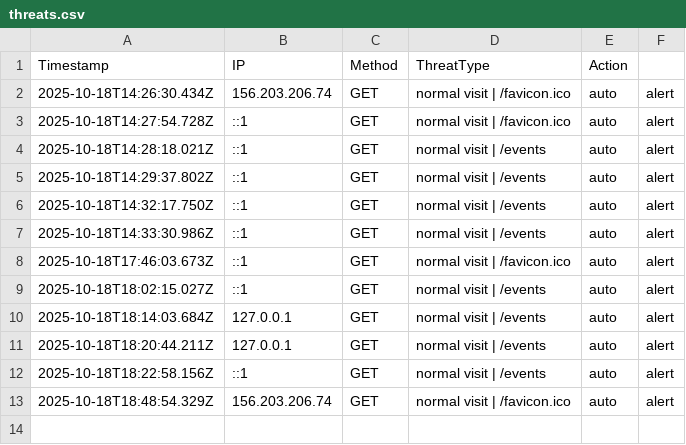
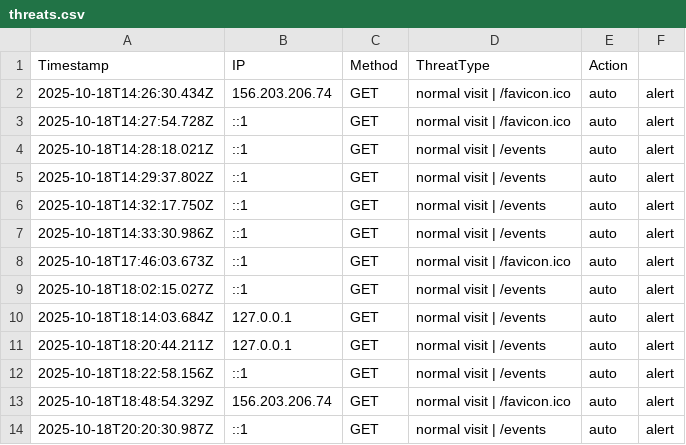
Before and after one commit to etiqotwf/honeypotpro, a CSV file: logs/threats.csv, drawn as a sheet.

```diff
--- a/logs/threats.csv
+++ b/logs/threats.csv
@@ -13 +13,2 @@ Timestamp,IP,Method,ThreatType,Action
 2025-10-18T18:48:54.329Z,156.203.206.74,GET,"normal visit | /favicon.ico",auto,alert
+2025-10-18T20:20:30.987Z,::1,GET,"normal visit | /events",auto,alert
```
Also changed, not shown: public/logs/threats.csv, 5 other files.
